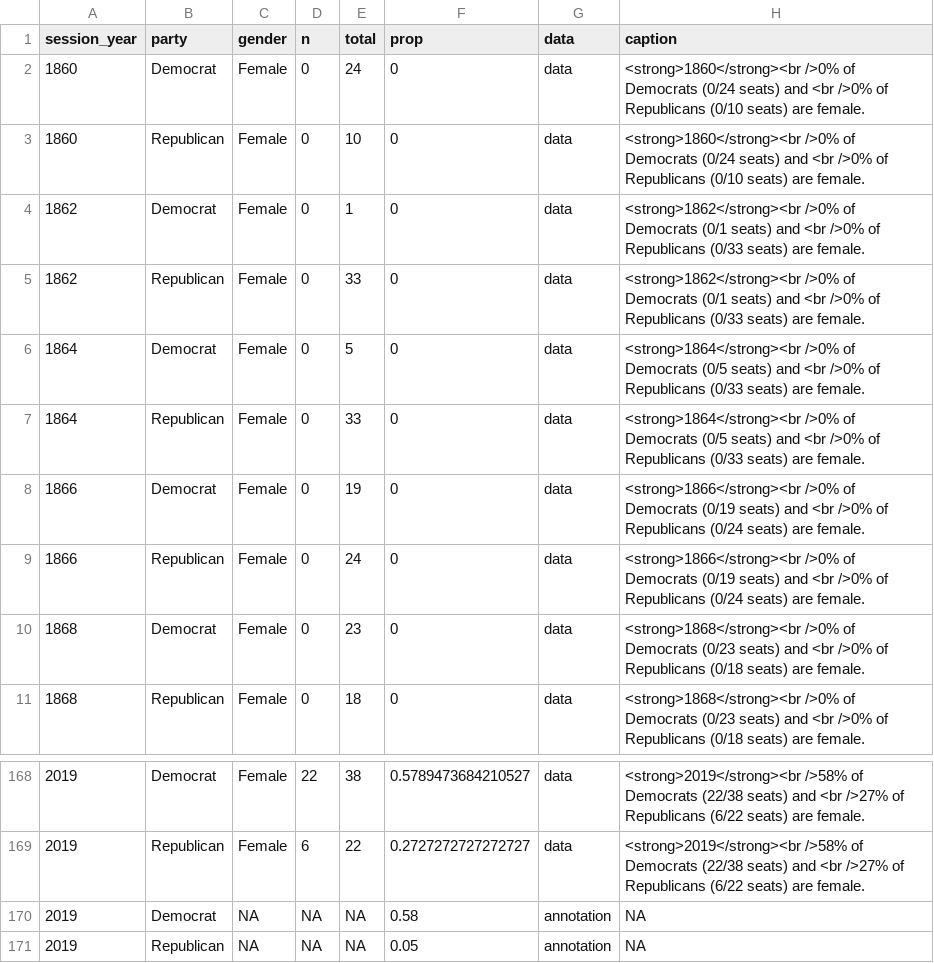
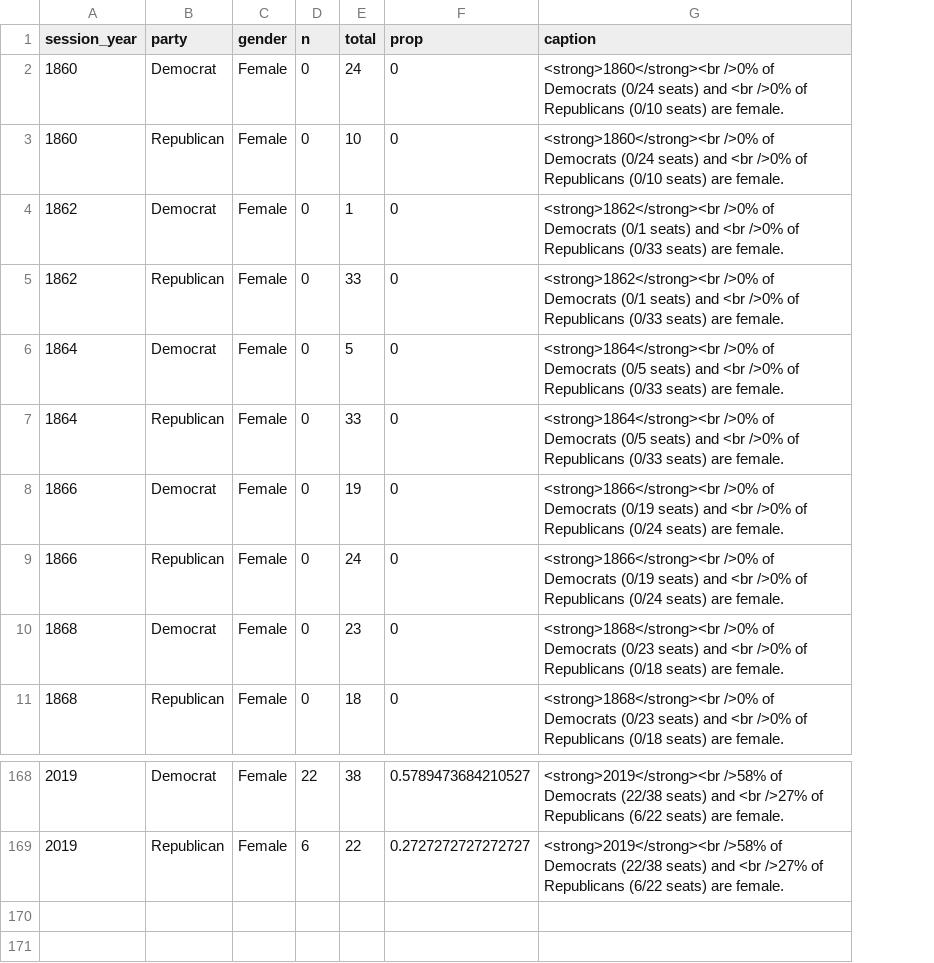
Before and after one commit to or-house-vis/gender, a CSV file: docs/data/vega-gender-by-party.csv, drawn as a sheet; only a part is shown, gaps mark what is left out; the diff names each change by its address in the sheet, - before the commit and + after, or states it on an @@ line.

Commit message:
remove annoation from by party data

```diff
--- a/docs/data/vega-gender-by-party.csv
+++ b/docs/data/vega-gender-by-party.csv
-column G (data), rows 2-11: all data; rows 168-169: data | data
-row 170: 2019 | Democrat | NA | NA | NA | 0.58 | annotation | NA
-row 171: 2019 | Republican | NA | NA | NA | 0.05 | annotation | NA
```
Also changed, not shown: 3 other files.
